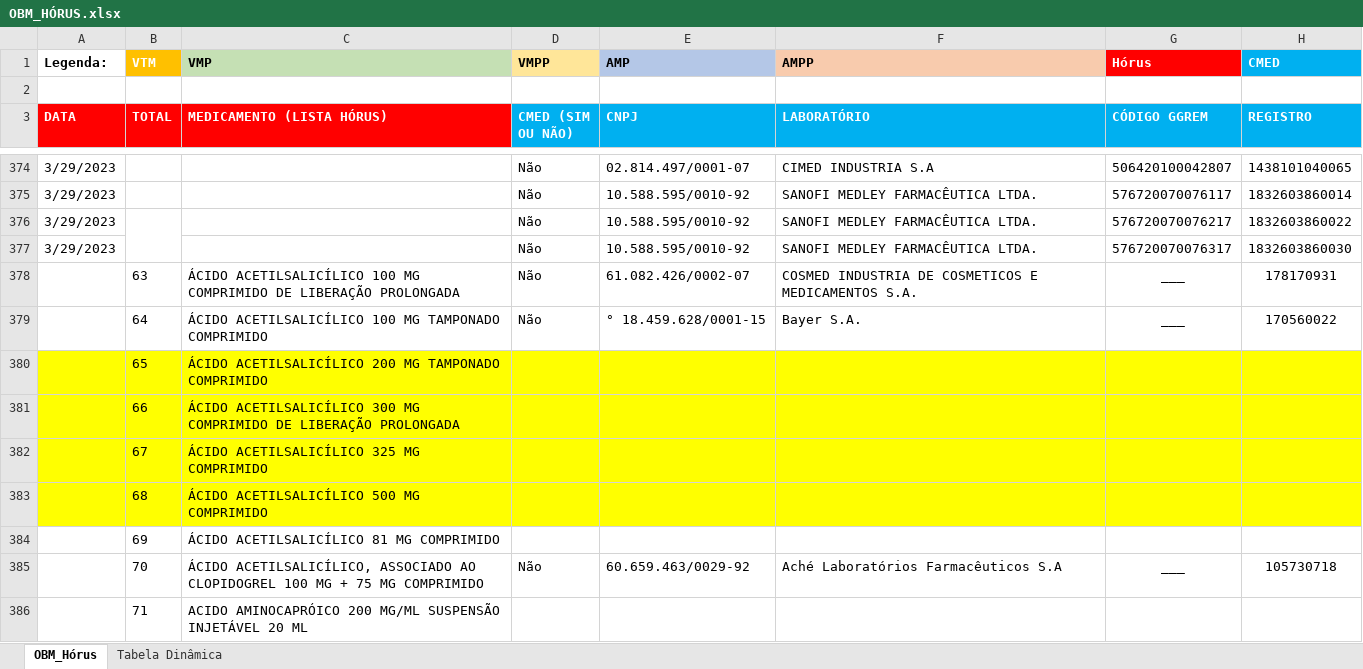
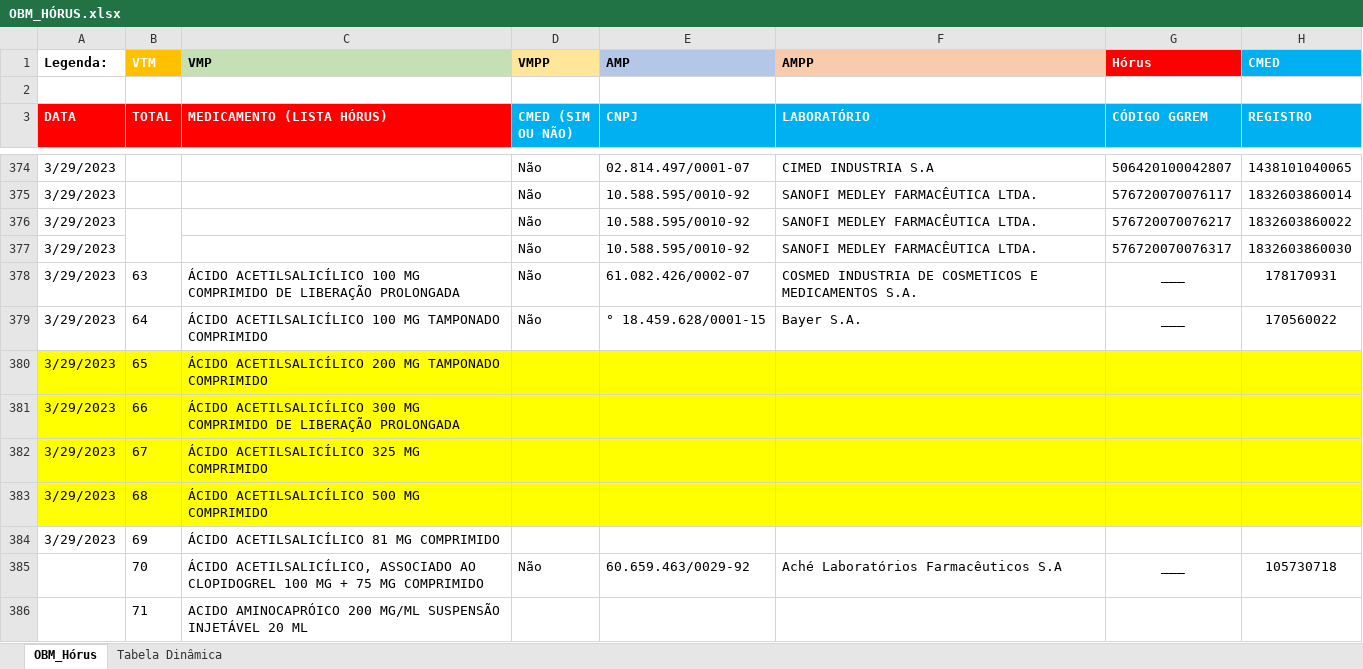
Before and after one commit to moaassis/https-git-codecommit.sa-east-1.amazonaws.com-v1-repos-ips-brasil-documentos, an Excel workbook: Entregaveis/1.RepositorioSemantico/Terminologias/OBM/OBM_HÓRUS.xlsx, sheet OBM_Hórus, drawn as a sheet; only a part is shown, gaps mark what is left out; values as stored, in another font and other column widths than the file's, no borders; the diff names each change by its address in the sheet, - before the commit and + after, or states it on an @@ line.

Commit message:
Update OBM_HÓRUS.xlsx

```diff
--- a/Entregaveis/1.RepositorioSemantico/Terminologias/OBM/OBM_HÓRUS.xlsx (sheet OBM_Hórus)
+++ b/Entregaveis/1.RepositorioSemantico/Terminologias/OBM/OBM_HÓRUS.xlsx (sheet OBM_Hórus)
-A378:A384 (DATA): (empty)
+A378:A384 (DATA): 3/29/2023
```
